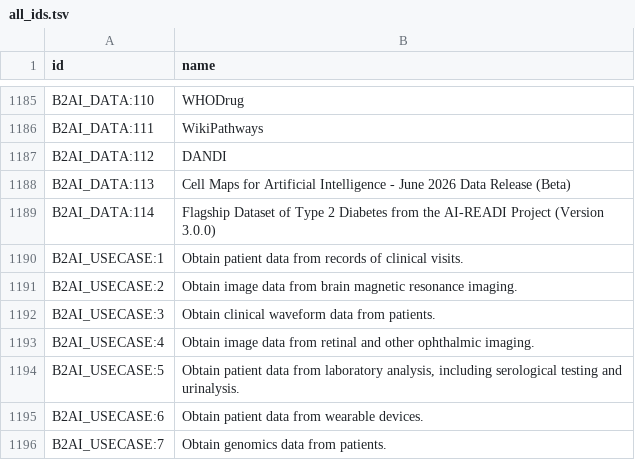
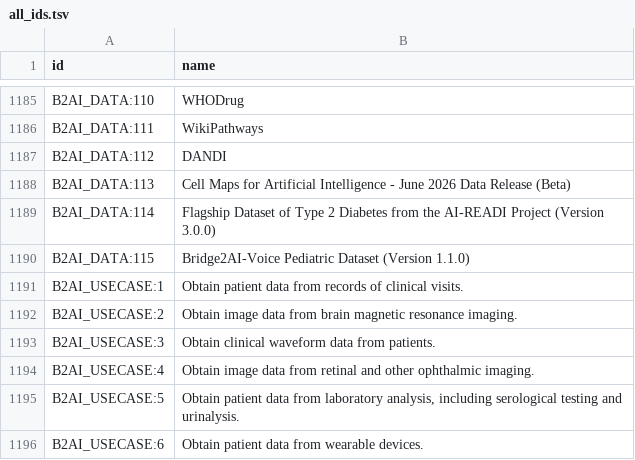
Before and after one commit to bridge2ai/b2ai-standards-registry, a TSV file: src/all_ids.tsv, drawn as a sheet; only a part is shown, gaps mark what is left out; the shorter side is filled out with more unchanged rows; the diff names each change by its address in the sheet, - before the commit and + after, or states it on an @@ line.

```diff
--- a/src/all_ids.tsv
+++ b/src/all_ids.tsv
+row 1190: B2AI_DATA:115 | Bridge2AI-Voice Pediatric Dataset (Version 1.1.0)
```
Also changed, not shown: project/data/DataSet.tsv, 2 other files.
